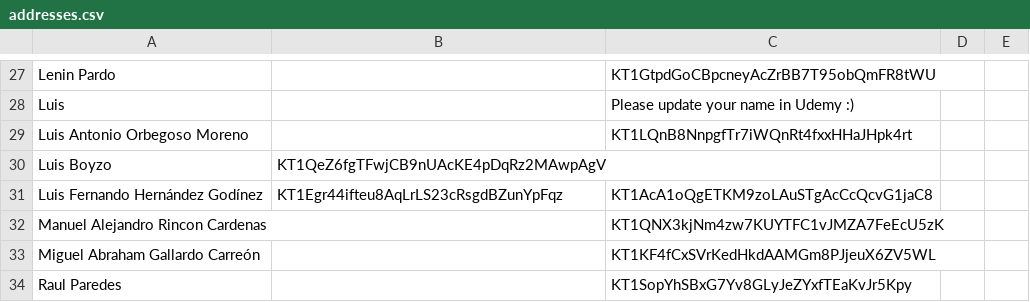
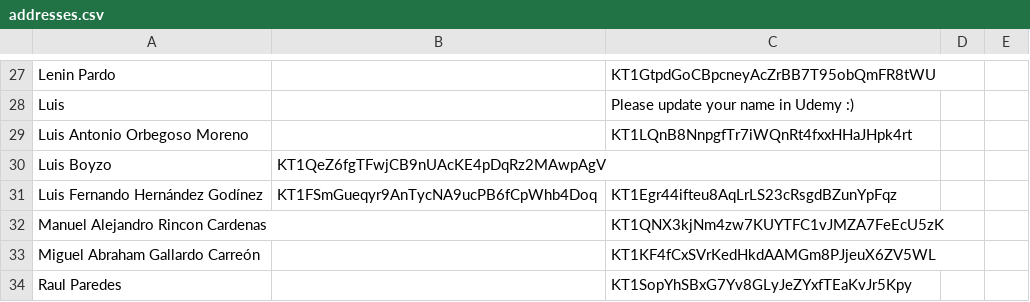
Before and after one commit to AssemblingTheFuture/CertificateZ, a CSV file: src/python/csv/addresses.csv, drawn as a sheet; only a part is shown, gaps mark what is left out.

Commit message:
Minimal update

```diff
--- a/src/python/csv/addresses.csv
+++ b/src/python/csv/addresses.csv
@@ -30,3 +30,3 @@ Luis Antonio Orbegoso Moreno,,KT1LQnB8NnpgfTr7iWQnRt4fxxHHaJHpk4rt,,
 Luis Boyzo,KT1QeZ6fgTFwjCB9nUAcKE4pDqRz2MAwpAgV,,,
-Luis Fernando Hernández Godínez,KT1Egr44ifteu8AqLrLS23cRsgdBZunYpFqz,KT1AcA1oQgETKM9zoLAuSTgAcCcQcvG1jaC8,,
+Luis Fernando Hernández Godínez,KT1FSmGueqyr9AnTycNA9ucPB6fCpWhb4Doq,KT1Egr44ifteu8AqLrLS23cRsgdBZunYpFqz,,
 Manuel Alejandro Rincon Cardenas,,KT1QNX3kjNm4zw7KUYTFC1vJMZA7FeEcU5zK,,
```
